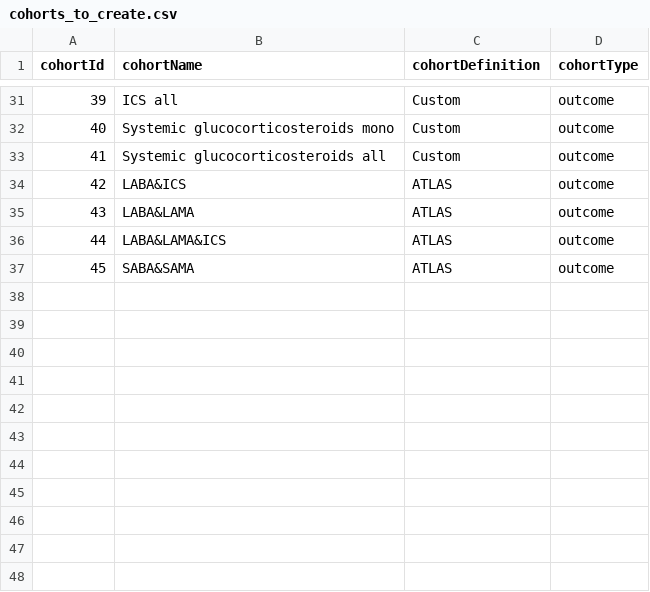
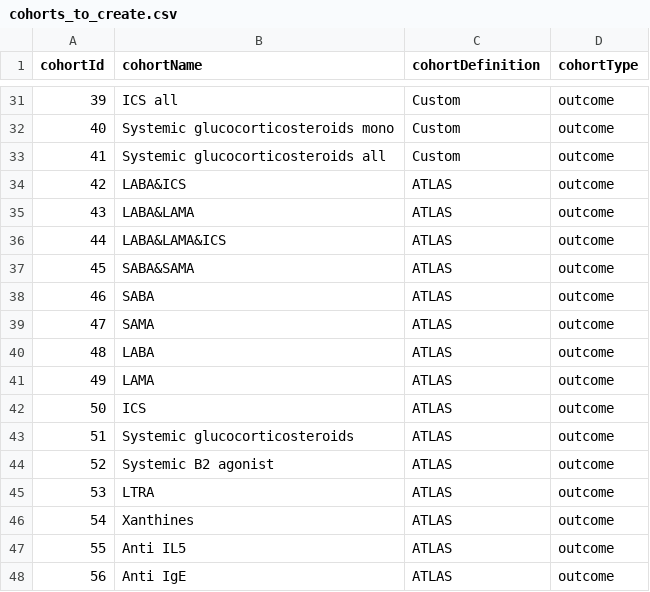
Before and after one commit to ted9219/RespiratoryDrugPathways, a CSV file: inst/Settings/cohorts_to_create.csv, drawn as a sheet; only a part is shown, gaps mark what is left out.

Commit message:
Add exact cohorts ATLAS to test

```diff
--- a/inst/Settings/cohorts_to_create.csv
+++ b/inst/Settings/cohorts_to_create.csv
@@ -37 +37,12 @@ cohortId,cohortName,cohortDefinition,cohortType
 45,SABA&SAMA,ATLAS,outcome
+46,SABA,ATLAS,outcome
+47,SAMA,ATLAS,outcome
+48,LABA,ATLAS,outcome
+49,LAMA,ATLAS,outcome
+50,ICS,ATLAS,outcome
+51,Systemic glucocorticosteroids,ATLAS,outcome
+52,Systemic B2 agonist,ATLAS,outcome
+53,LTRA,ATLAS,outcome
+54,Xanthines,ATLAS,outcome
+55,Anti IL5,ATLAS,outcome
+56,Anti IgE,ATLAS,outcome
```
Also changed, not shown: 11 other files.
